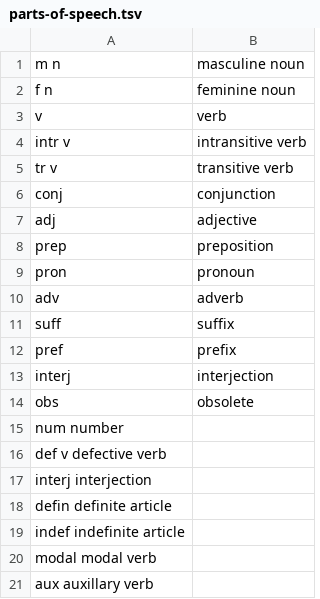
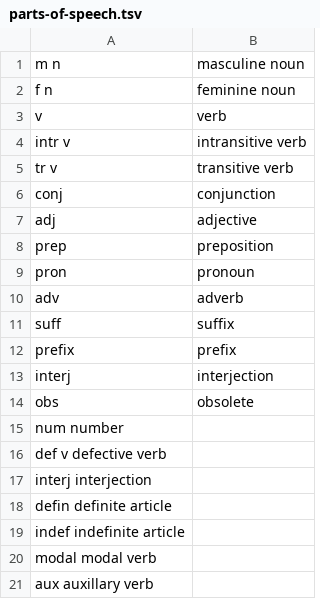
Before and after one commit to dionys93/ety-dictionary, a TSV file: toolkit/config/parts-of-speech.tsv, drawn as a sheet.

Commit message:
update

```diff
--- a/toolkit/config/parts-of-speech.tsv
+++ b/toolkit/config/parts-of-speech.tsv
@@ -11,3 +11,3 @@ adv	adverb
 suff	suffix
-pref	prefix
+prefix	prefix
 interj	interjection
```
